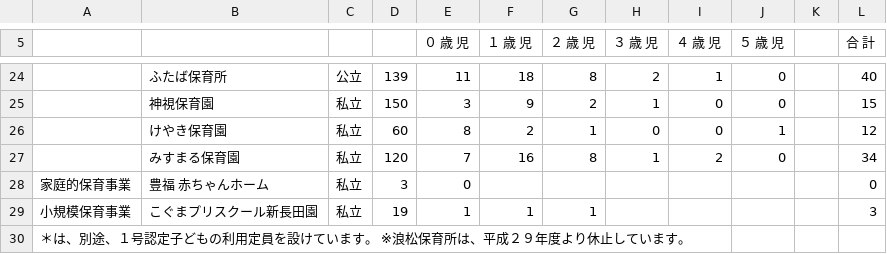
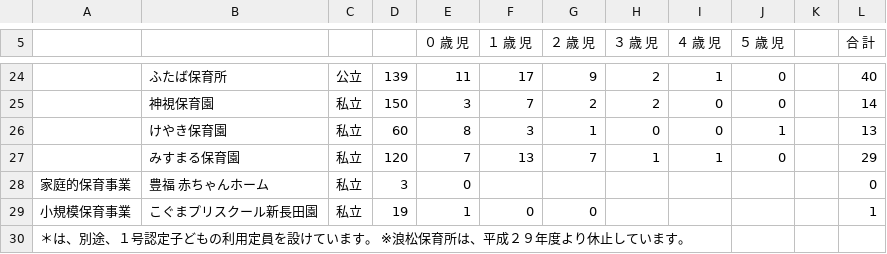
Before and after one commit to hkwi/our-data, a CSV file: nursery/nagataku.pdf.csv, drawn as a sheet; only a part is shown, gaps mark what is left out; the diff covers the shown part only.

```diff
--- a/nursery/nagataku.pdf.csv
+++ b/nursery/nagataku.pdf.csv
@@ -24,7 +24,7 @@
-,ふたば保育所,公立,139,11,18,8,2,1,0,,40
-,神視保育園,私立,150,3,9,2,1,0,0,,15
-,けやき保育園,私立,60,8,2,1,0,0,1,,12
-,みすまる保育園,私立,120,7,16,8,1,2,0,,34
+,ふたば保育所,公立,139,11,17,9,2,1,0,,40
+,神視保育園,私立,150,3,7,2,2,0,0,,14
+,けやき保育園,私立,60,8,3,1,0,0,1,,13
+,みすまる保育園,私立,120,7,13,7,1,1,0,,29
 家庭的保育事業,豊福 赤ちゃんホーム,私立,3,0,,,,,,,0
-小規模保育事業,こぐまプリスクール新長田園,私立,19,1,1,1,,,,,3
+小規模保育事業,こぐまプリスクール新長田園,私立,19,1,0,0,,,,,1
 ＊は、別途、１号認定子どもの利用定員を設けています。 ※浪松保育所は、平成２９年度より休止しています。,,,,,,,,,,,
```
Also changed, not shown: 32 edited cells elsewhere in this file, nursery/all.csv, nursery/sumaku.pdf.csv, 5 other files.
